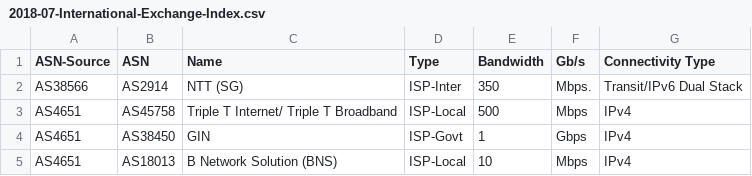
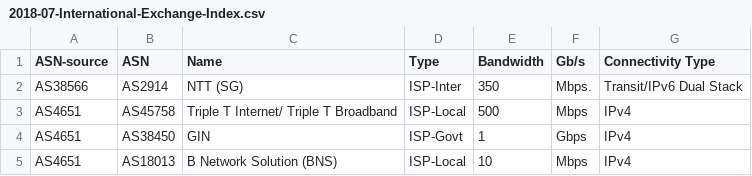
Before and after one commit to kritsana-chaikaew/SecViz, a CSV file: Assignment01/2018-07-International-Exchange-Index.csv, drawn as a sheet; only a part is shown.

Commit message:
add international ex., fix wrong nodes selection

```diff
--- a/Assignment01/2018-07-International-Exchange-Index.csv
+++ b/Assignment01/2018-07-International-Exchange-Index.csv
@@ -1,2 +1,2 @@
-ASN-Source,ASN,Name,Type,Bandwidth,Gb/s,Connectivity Type
+ASN-source,ASN,Name,Type,Bandwidth,Gb/s,Connectivity Type
 AS38566,AS2914,NTT (SG),ISP-Inter,350,Mbps.,Transit/IPv6 Dual Stack
```
Also changed, not shown: 4 other files.
